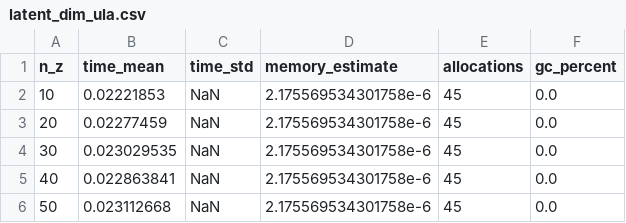
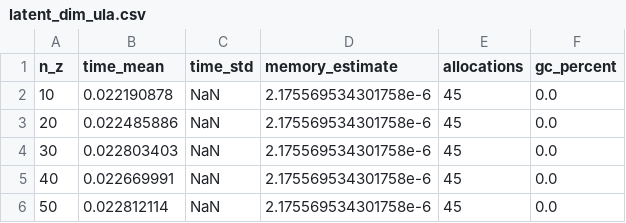
Before and after one commit to PritRaj1/KAEM-profile, a CSV file: benches/results/latent_dim_ula.csv, drawn as a sheet.

```diff
--- a/benches/results/latent_dim_ula.csv
+++ b/benches/results/latent_dim_ula.csv
@@ -1,6 +1,6 @@
 n_z,time_mean,time_std,memory_estimate,allocations,gc_percent
-10,0.02221853,NaN,2.175569534301758e-6,45,0.0
-20,0.02277459,NaN,2.175569534301758e-6,45,0.0
-30,0.023029535,NaN,2.175569534301758e-6,45,0.0
-40,0.022863841,NaN,2.175569534301758e-6,45,0.0
-50,0.023112668,NaN,2.175569534301758e-6,45,0.0
+10,0.022190878,NaN,2.175569534301758e-6,45,0.0
+20,0.022485886,NaN,2.175569534301758e-6,45,0.0
+30,0.022803403,NaN,2.175569534301758e-6,45,0.0
+40,0.022669991,NaN,2.175569534301758e-6,45,0.0
+50,0.022812114,NaN,2.175569534301758e-6,45,0.0
```
Also changed, not shown: benches/results/ITS_generation.csv, benches/results/ddpm_latent_dim.csv, 14 other files.
